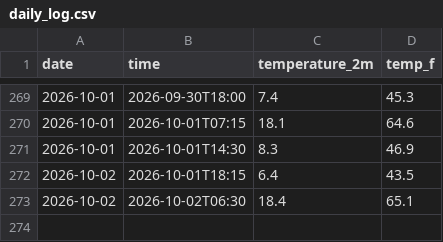
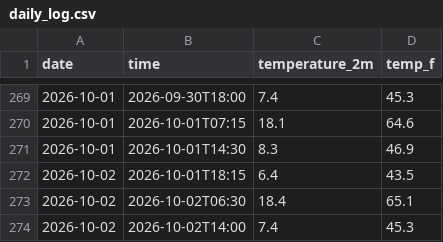
Before and after one commit to TH1741/Weather-Tracker, a CSV file: daily_log.csv, drawn as a sheet; only a part is shown, gaps mark what is left out.

```diff
--- a/daily_log.csv
+++ b/daily_log.csv
@@ -273 +273,2 @@ date,time,temperature_2m,temp_f
 2026-10-02,2026-10-02T06:30,18.4,65.1
+2026-10-02,2026-10-02T14:00,7.4,45.3
```
Also changed, not shown: 2 other files.
